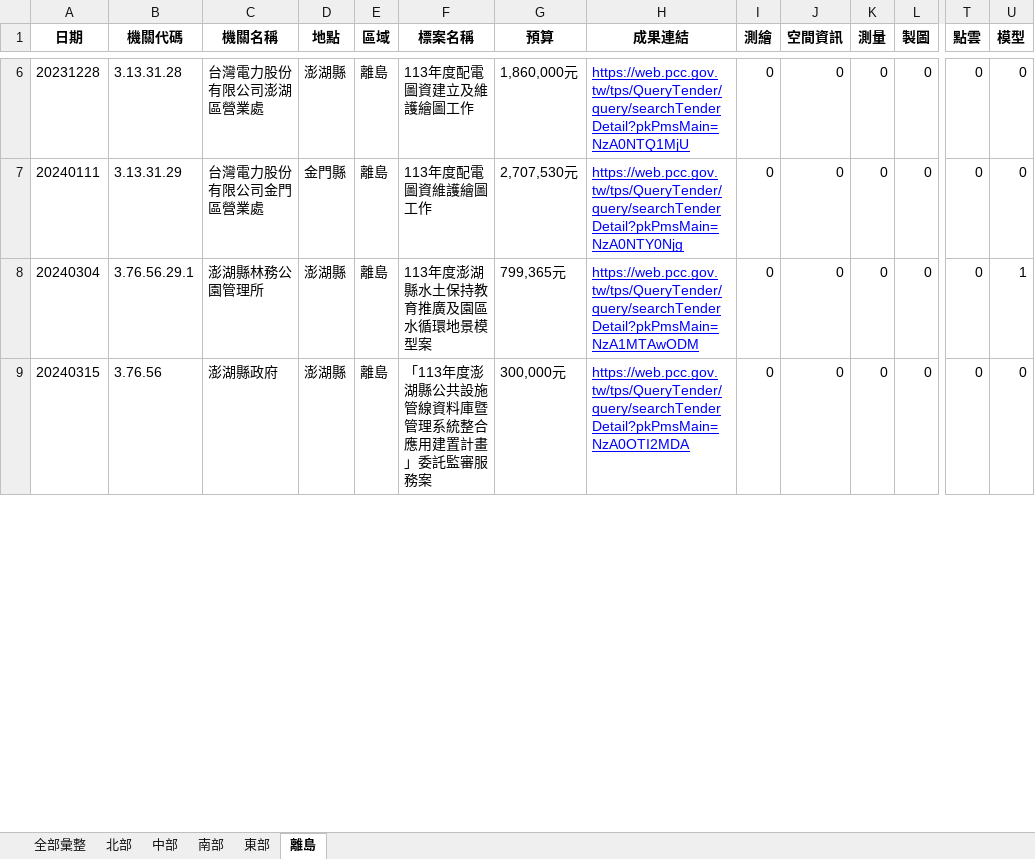
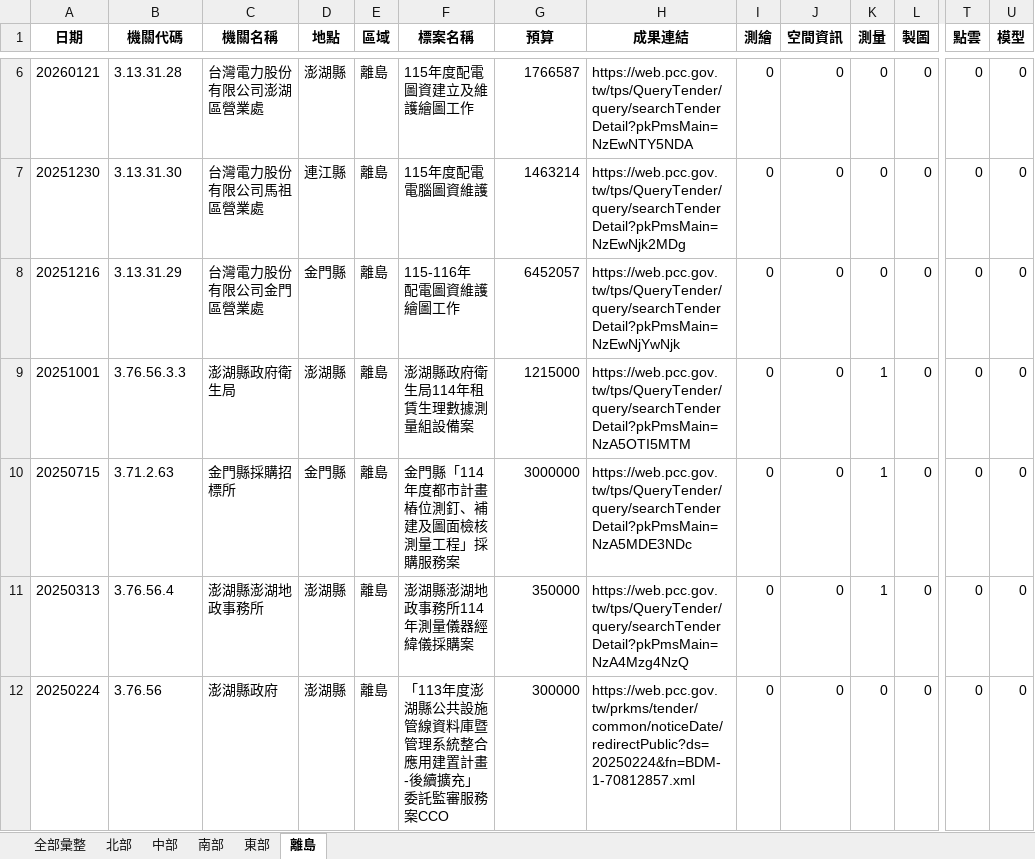
Before and after one commit to JAAAE/daily_bid, an Excel workbook: data/採購網_決標彙整.xlsx, sheet 離島, drawn as a sheet; only a part is shown, gaps mark what is left out; values as stored, in another font and other column widths than the file's, no borders; addresses are those after the commit; rows hold the shown columns only; the diff covers the shown part only; the diff names each change by its address in the sheet, - before the commit and + after, or states it on an @@ line.

```diff
--- a/data/採購網_決標彙整.xlsx (sheet 離島)
+++ b/data/採購網_決標彙整.xlsx (sheet 離島)
-A6 (日期): 20231228
+A6 (日期): 20260121
-F6 (標案名稱): 113年度配電圖資建立及維護繪圖工作
+F6 (標案名稱): 115年度配電圖資建立及維護繪圖工作
-G6 (預算): 1,860,000元
+G6 (預算): 1766587
@@ H6 underline: on → off, text colour: #0000FF → black @@
-H6 (成果連結): https://web.pcc.gov.tw/tps/QueryTender/query/searchTenderDetail?pkPmsMain=NzA0NTQ1MjU
+H6 (成果連結): https://web.pcc.gov.tw/tps/QueryTender/query/searchTenderDetail?pkPmsMain=NzEwNTY5NDA
+row 7: 20251230 | 3.13.31.30 | 台灣電力股份有限公司馬祖區營業處 | 連江縣 | 離島 | 115年度配電電腦圖資維護 | 1463214 | https://web.pcc.gov.tw/tps/QueryTender/query/searchTenderDetail?pkPmsMain=NzEwNjk2MDg | 0 | 0 | 0 | 0 | 0 | 0
-A8 (日期): 20240111
+A8 (日期): 20251216
-F8 (標案名稱): 113年度配電圖資維護繪圖工作
+F8 (標案名稱): 115-116年 配電圖資維護繪圖工作
-G8 (預算): 2,707,530元
+G8 (預算): 6452057
-H8 (成果連結): https://web.pcc.gov.tw/tps/QueryTender/query/searchTenderDetail?pkPmsMain=NzA0NTY0Njg
+H8 (成果連結): https://web.pcc.gov.tw/tps/QueryTender/query/searchTenderDetail?pkPmsMain=NzEwNjYwNjk
@@ H8 underline: on → off, text colour: #0000FF → black @@
+row 9: 20251001 | 3.76.56.3.3 | 澎湖縣政府衛生局 | 澎湖縣 | 離島 | 澎湖縣政府衛生局114年租賃生理數據測量組設備案 | 1215000 | https://web.pcc.gov.tw/tps/QueryTender/query/searchTenderDetail?pkPmsMain=NzA5OTI5MTM | 0 | 0 | 1 | 0 | 0 | 0
+row 10: 20250715 | 3.71.2.63 | 金門縣採購招標所 | 金門縣 | 離島 | 金門縣「114年度都市計畫樁位測釘、補建及圖面檢核測量工程」採購服務案 | 3000000 | https://web.pcc.gov.tw/tps/QueryTender/query/searchTenderDetail?pkPmsMain=NzA5MDE3NDc | 0 | 0 | 1 | 0 | 0 | 0
-A11 (日期): 20240304
+A11 (日期): 20250313
-B11 (機關代碼): 3.76.56.29.1
+B11 (機關代碼): 3.76.56.4
-C11 (機關名稱): 澎湖縣林務公園管理所
+C11 (機關名稱): 澎湖縣澎湖地政事務所
-F11 (標案名稱): 113年度澎湖縣水土保持教育推廣及園區水循環地景模型案
+F11 (標案名稱): 澎湖縣澎湖地政事務所114年測量儀器經緯儀採購案
-G11 (預算): 799,365元
+G11 (預算): 350000
-H11 (成果連結): https://web.pcc.gov.tw/tps/QueryTender/query/searchTenderDetail?pkPmsMain=NzA1MTAwODM
+H11 (成果連結): https://web.pcc.gov.tw/tps/QueryTender/query/searchTenderDetail?pkPmsMain=NzA4Mzg4NzQ
@@ H11:H12 underline: on → off, text colour: #0000FF → black @@
-K11 (測量): 0
+K11 (測量): 1
-U11 (模型): 1
+U11 (模型): 0
-A12 (日期): 20240315
+A12 (日期): 20250224
-F12 (標案名稱): 「113年度澎湖縣公共設施管線資料庫暨管理系統整合應用建置計畫」委託監審服務案
+F12 (標案名稱): 「113年度澎湖縣公共設施管線資料庫暨管理系統整合應用建置計畫-後續擴充」委託監審服務案CCO
-G12 (預算): 300,000元
+G12 (預算): 300000
-H12 (成果連結): https://web.pcc.gov.tw/tps/QueryTender/query/searchTenderDetail?pkPmsMain=NzA0OTI2MDA
+H12 (成果連結): https://web.pcc.gov.tw/prkms/tender/common/noticeDate/redirectPublic?ds=20250224&fn=BDM-1-70812857.xml
```
Also changed, not shown: 3 removed rows, 105 edited cells and cell formats elsewhere in this sheet, sheet 全部彙整, sheet 北部, sheet 南部, sheet 中部, sheet 東部.
